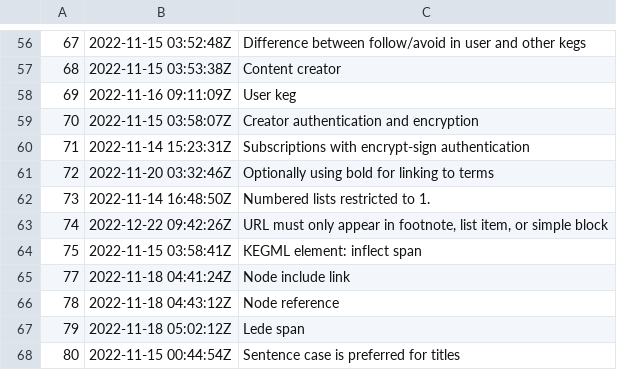
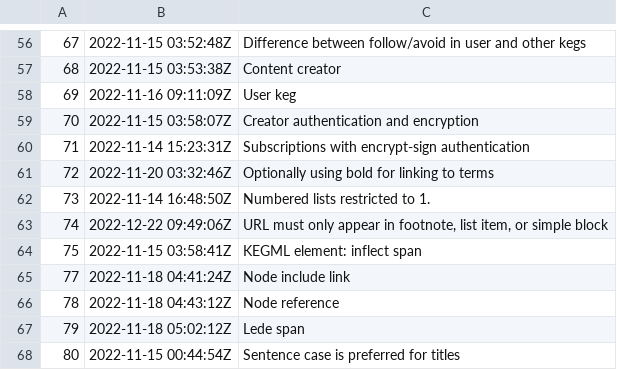
Before and after one commit to rwxrob/keg-spec, a TSV file: dex/nodes.tsv, drawn as a sheet; only a part is shown, gaps mark what is left out.

```diff
--- a/dex/nodes.tsv
+++ b/dex/nodes.tsv
@@ -62,3 +62,3 @@
 73	2022-11-14 16:48:50Z	Numbered lists restricted to 1.
-74	2022-12-22 09:42:26Z	URL must only appear in footnote, list item, or simple block
+74	2022-12-22 09:49:06Z	URL must only appear in footnote, list item, or simple block
 75	2022-11-15 03:58:41Z	KEGML element: inflect span
```
Also changed, not shown: 3 other files.
